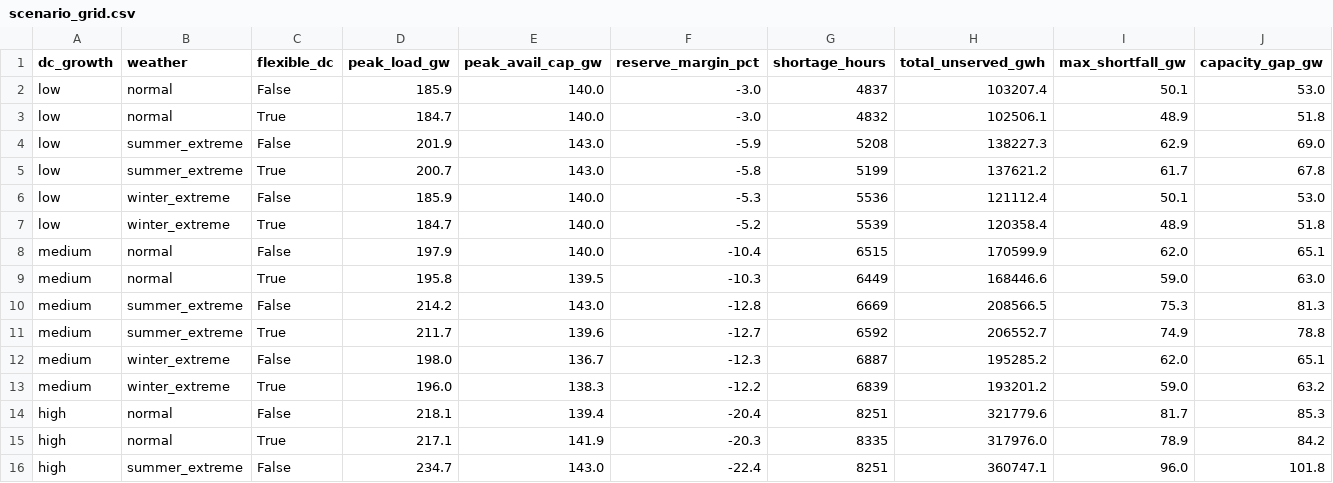
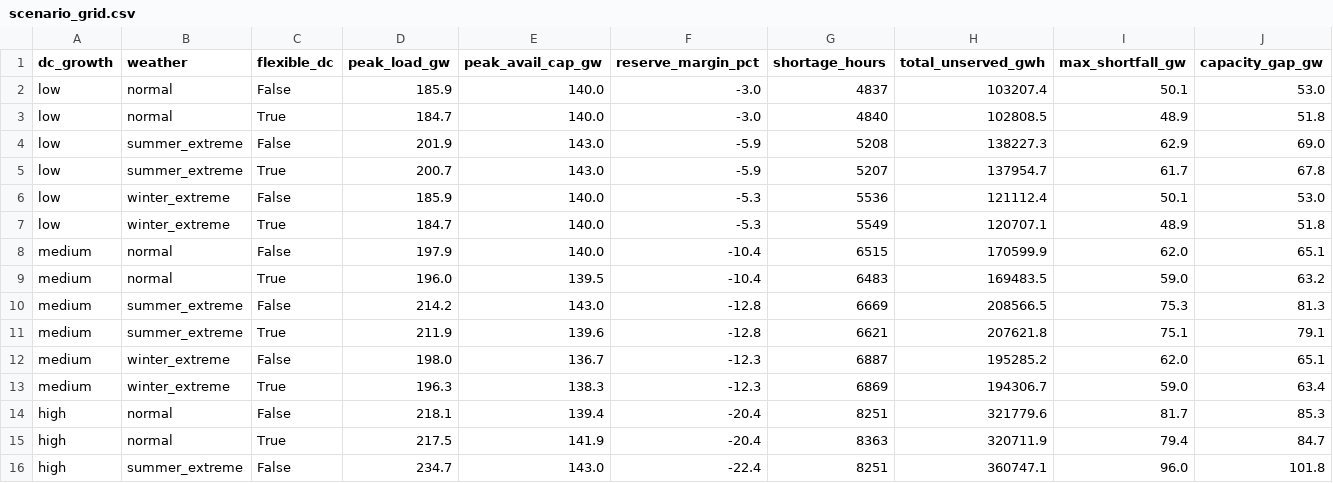
Before and after one commit to RohanAnthony29/Power_Sector_model, a CSV file: scenario_grid.csv, drawn as a sheet; only a part is shown; the diff covers the shown part only.

Commit message:
Fix demand response capacity credit logic and sync dashboard data
- Updated DR capacity credit from 50% to 65% during peak hours (14-20)
- Fixed generate_dc_load() to use energy-conserving load shifting
- Improved score_expansion_options() to properly credit DR's unserved energy reduction
- Regenerated expansion_options.csv with updated DR scoring (3.35)
- Regenerated scenario_grid.csv with flexible_dc calculations
- Synced EXPANSION_DATA in dashboard.html with new reliability scores
- Synced unservedMap, shortageMap, and gapMap with actual simulation values
- Updated dashboard JS flexFactor to match Python's energy-conserving formula

```diff
--- a/scenario_grid.csv
+++ b/scenario_grid.csv
@@ -2,15 +2,15 @@ dc_growth,weather,flexible_dc,peak_load_gw,peak_avail_cap_gw,reserve_margin_pct,
 low,normal,False,185.9,140.0,-3.0,4837,103207.4,50.1,53.0
-low,normal,True,184.7,140.0,-3.0,4832,102506.1,48.9,51.8
+low,normal,True,184.7,140.0,-3.0,4840,102808.5,48.9,51.8
 low,summer_extreme,False,201.9,143.0,-5.9,5208,138227.3,62.9,69.0
-low,summer_extreme,True,200.7,143.0,-5.8,5199,137621.2,61.7,67.8
+low,summer_extreme,True,200.7,143.0,-5.9,5207,137954.7,61.7,67.8
 low,winter_extreme,False,185.9,140.0,-5.3,5536,121112.4,50.1,53.0
-low,winter_extreme,True,184.7,140.0,-5.2,5539,120358.4,48.9,51.8
+low,winter_extreme,True,184.7,140.0,-5.3,5549,120707.1,48.9,51.8
 medium,normal,False,197.9,140.0,-10.4,6515,170599.9,62.0,65.1
-medium,normal,True,195.8,139.5,-10.3,6449,168446.6,59.0,63.0
+medium,normal,True,196.0,139.5,-10.4,6483,169483.5,59.0,63.2
 medium,summer_extreme,False,214.2,143.0,-12.8,6669,208566.5,75.3,81.3
-medium,summer_extreme,True,211.7,139.6,-12.7,6592,206552.7,74.9,78.8
+medium,summer_extreme,True,211.9,139.6,-12.8,6621,207621.8,75.1,79.1
 medium,winter_extreme,False,198.0,136.7,-12.3,6887,195285.2,62.0,65.1
-medium,winter_extreme,True,196.0,138.3,-12.2,6839,193201.2,59.0,63.2
+medium,winter_extreme,True,196.3,138.3,-12.3,6869,194306.7,59.0,63.4
 high,normal,False,218.1,139.4,-20.4,8251,321779.6,81.7,85.3
-high,normal,True,217.1,141.9,-20.3,8335,317976.0,78.9,84.2
+high,normal,True,217.5,141.9,-20.4,8363,320711.9,79.4,84.7
 high,summer_extreme,False,234.7,143.0,-22.4,8251,360747.1,96.0,101.8
```
Also changed, not shown: 12 edited cells elsewhere in this file, expansion_options.csv, 2 other files.
